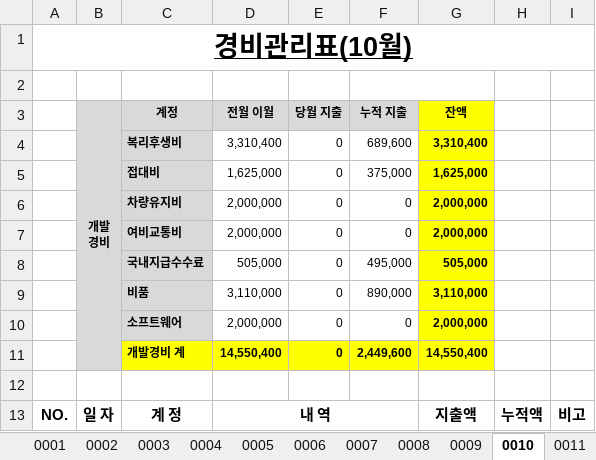
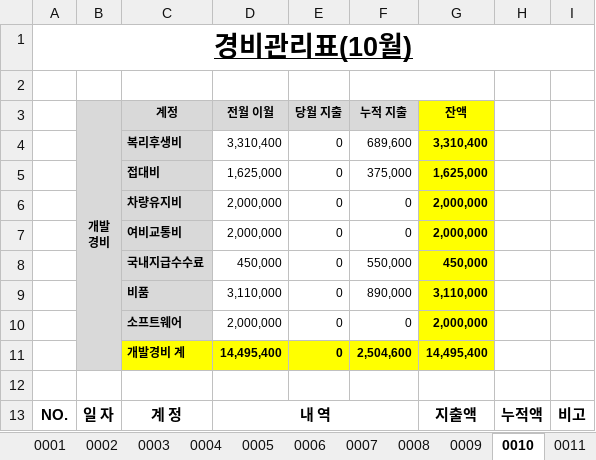
Before and after one commit to jwlee701211/jone, an Excel workbook: src/(제이원테크)경비집계표_2023년_v1.1.xlsx, sheet 0010, drawn as a sheet; only a part is shown; values as stored, in another font and other column widths than the file's, no borders; removed rows and columns are numbered as before the commit, all else as after; the diff names each change by its address in the sheet, - before the commit and + after, or states it on an @@ line.

```diff
--- a/src/(제이원테크)경비집계표_2023년_v1.1.xlsx (sheet 0010)
+++ b/src/(제이원테크)경비집계표_2023년_v1.1.xlsx (sheet 0010)
-row 8:  |  | 국내지급수수료 | 505,000 | 0 | 495,000 | 505,000
+row 8:  |  | 국내지급수수료 | 450,000 | 0 | 550,000 | 450,000
-row 11:  |  | 개발경비 계 | 14,550,400 | 0 | 2,449,600 | 14,550,400
+row 11:  |  | 개발경비 계 | 14,495,400 | 0 | 2,504,600 | 14,495,400
```
Also changed, not shown: sheet 0007, sheet 0011, sheet 0008, sheet 0012, sheet 0009, sheet 경비총괄, 3 other files.
